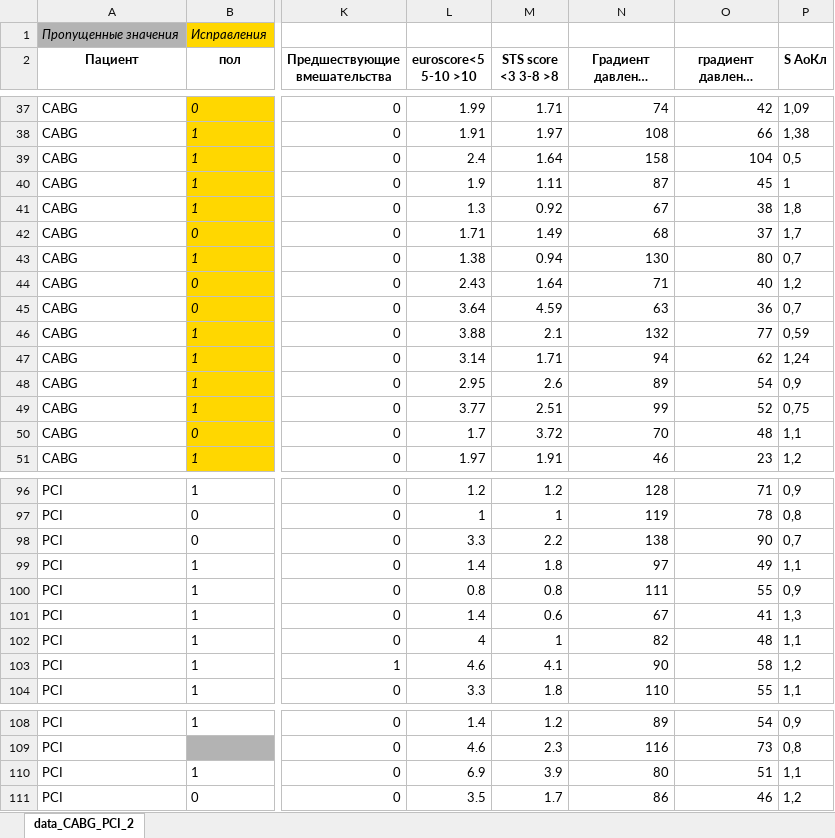
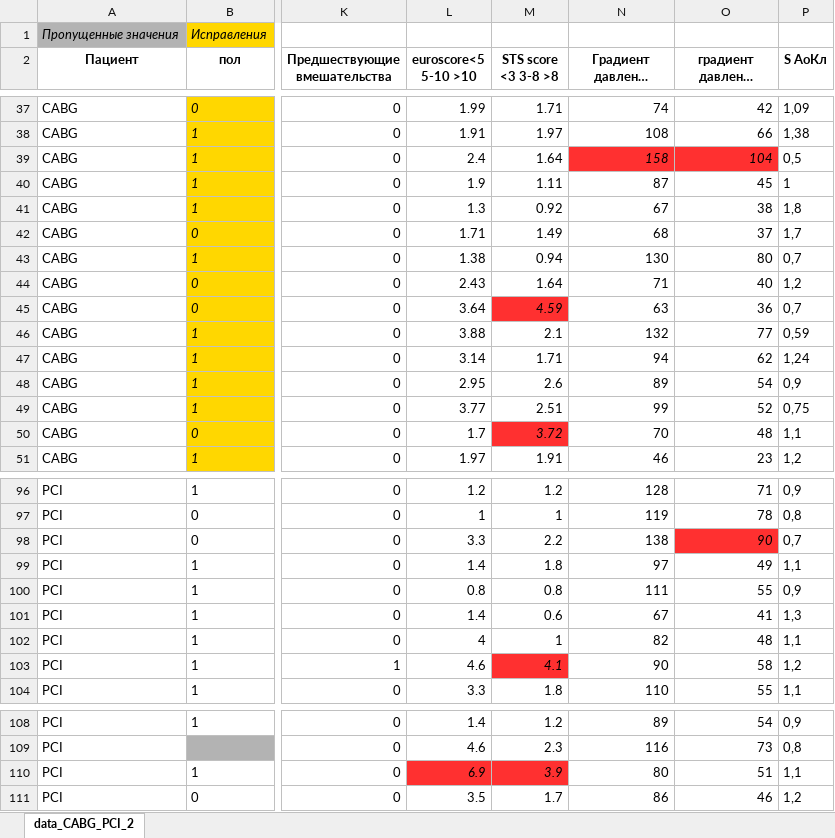
Before and after one commit to SophieKoshkareva/RParserForTable, an Excel workbook: data_CABG_PCI_2_coloring.xlsx, sheet data_CABG_PCI_2, drawn as a sheet; only a part is shown, gaps mark what is left out; long unchanged cells end in …; values as stored, in another font and other column widths than the file's, no borders; the diff covers the shown part only; the diff names each change by its address in the sheet, - before the commit and + after, or states it on an @@ line.

```diff
--- a/data_CABG_PCI_2_coloring.xlsx (sheet data_CABG_PCI_2)
+++ b/data_CABG_PCI_2_coloring.xlsx (sheet data_CABG_PCI_2)
@@ N39:O39 fill: none → #FF3030, italic: off → on @@
@@ M45 fill: none → #FF3030, italic: off → on @@
@@ M50 fill: none → #FF3030, italic: off → on @@
@@ O98 fill: none → #FF3030, italic: off → on @@
@@ M103 fill: none → #FF3030, italic: off → on @@
@@ L110:M110 fill: none → #FF3030, italic: off → on @@
```
Also changed, not shown: cell formats elsewhere in this sheet, 3 other files.
